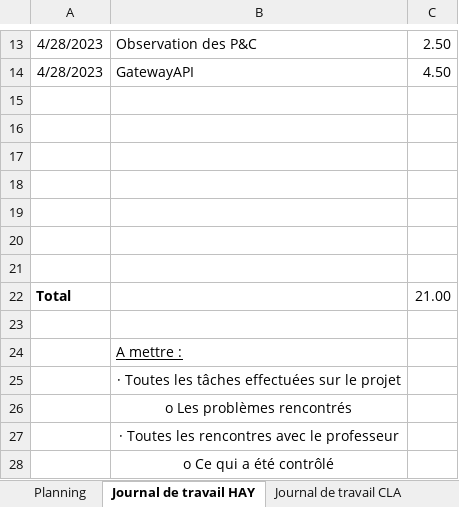
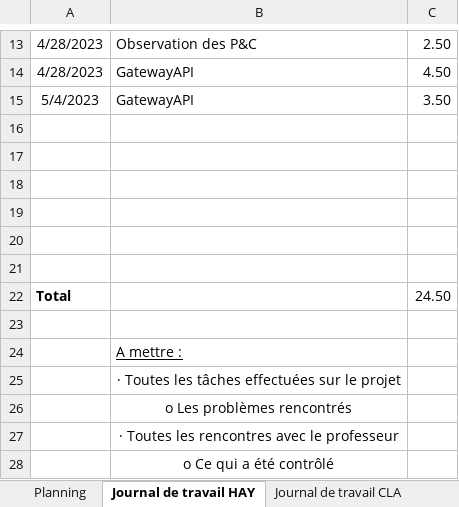
Before and after one commit to AlexandreHaymoz/EMF-Shelf, an Excel workbook: assets/documents/133_GESTPROJ_G02.xlsx, sheet Journal de travail HAY, drawn as a sheet; only a part is shown, gaps mark what is left out; values as stored, in another font and other column widths than the file's, no borders; removed rows and columns are numbered as before the commit, all else as after; the diff names each change by its address in the sheet, - before the commit and + after, or states it on an @@ line.

Commit message:
journal de travail

```diff
--- a/assets/documents/133_GESTPROJ_G02.xlsx (sheet Journal de travail HAY)
+++ b/assets/documents/133_GESTPROJ_G02.xlsx (sheet Journal de travail HAY)
+row 15: 5/4/2023 | GatewayAPI | 3.50
-row 21: (empty)
-C22: 21.00
+C22: 24.50
```
Also changed, not shown: sheet Journal de travail CLA, sheet Planning.
